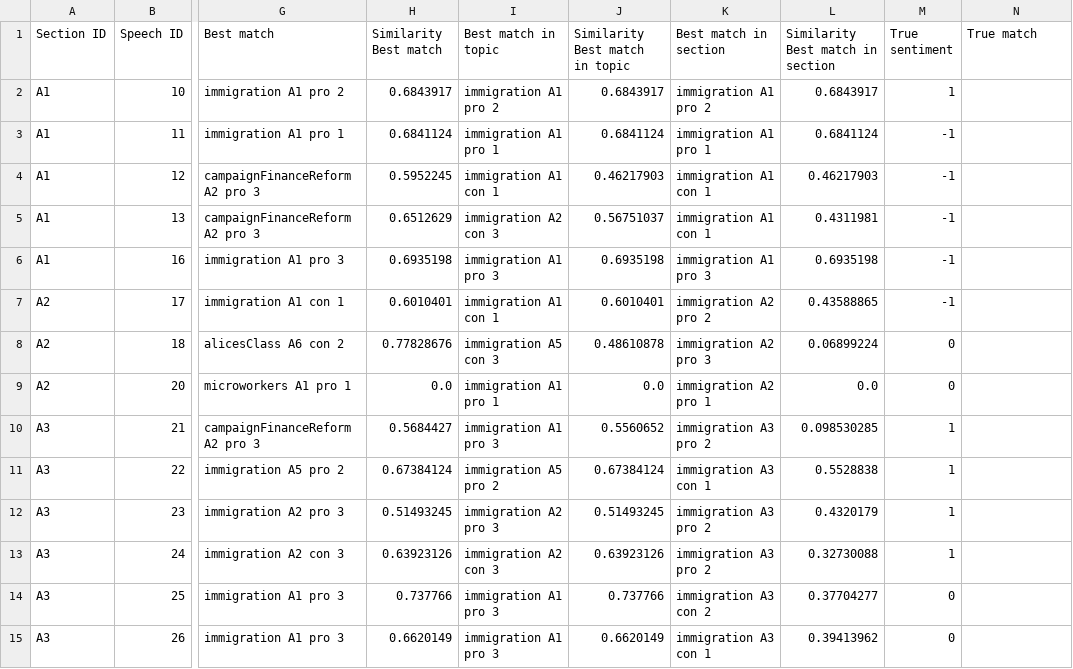
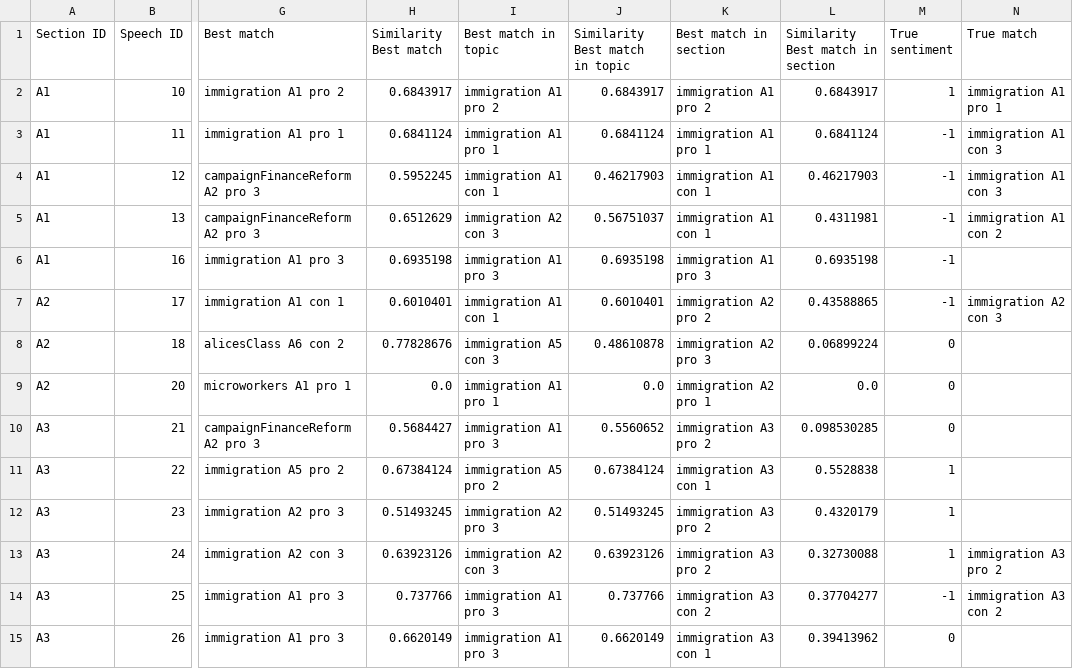
Before and after one commit to wengcindy/automatedagenda, a CSV file: 2019winter3_transcript.csv, drawn as a sheet; only a part is shown, gaps mark what is left out; the diff covers the shown part only; the diff names each change by its address in the sheet, - before the commit and + after, or states it on an @@ line.

```diff
--- a/2019winter3_transcript.csv
+++ b/2019winter3_transcript.csv
-N2 (True match): (empty)
+N2 (True match): immigration A1 pro 1
-N3:N4 (True match): (empty)
+N3:N4 (True match): immigration A1 con 3
-N5 (True match): (empty)
+N5 (True match): immigration A1 con 2
-N7 (True match): (empty)
+N7 (True match): immigration A2 con 3
-M10 (True sentiment): 1
+M10 (True sentiment): 0
-N13 (True match): (empty)
+N13 (True match): immigration A3 pro 2
-M14 (True sentiment): 0
+M14 (True sentiment): -1
-N14 (True match): (empty)
+N14 (True match): immigration A3 con 2
```
Also changed, not shown: 7 edited cells elsewhere in this file, 2019winter1_transcript.csv, 2019winter2_transcript.csv, 2 other files.
